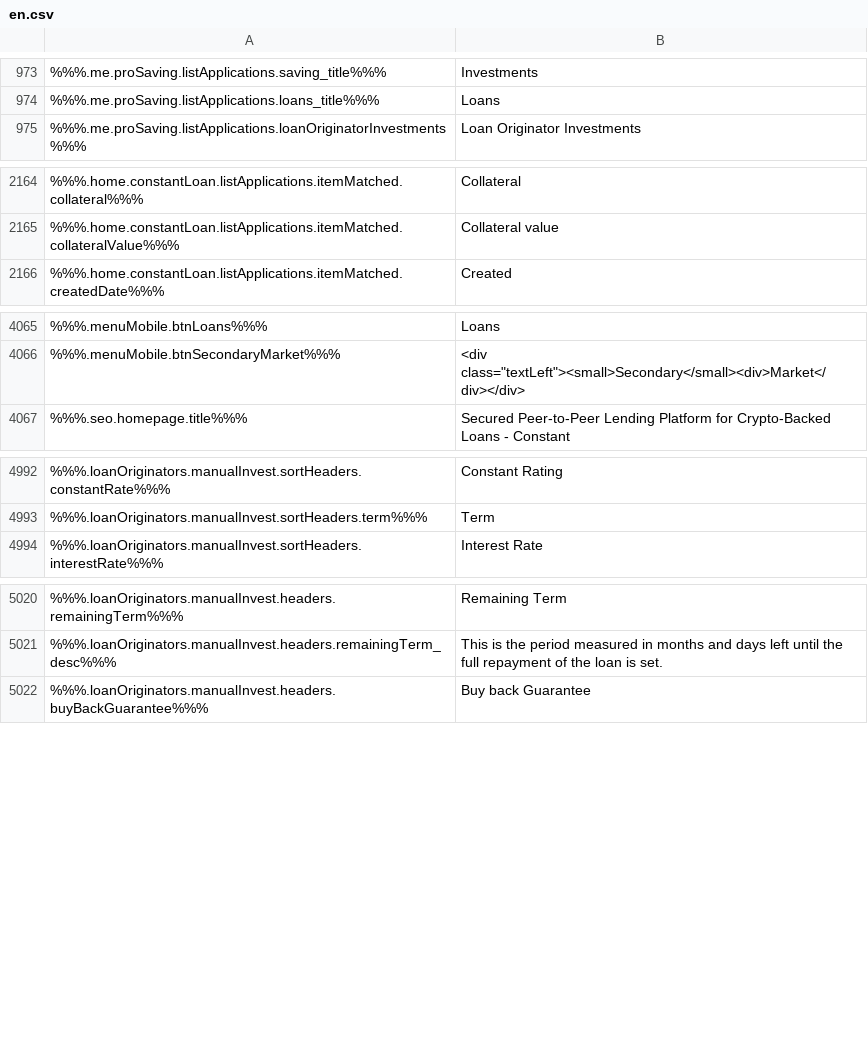
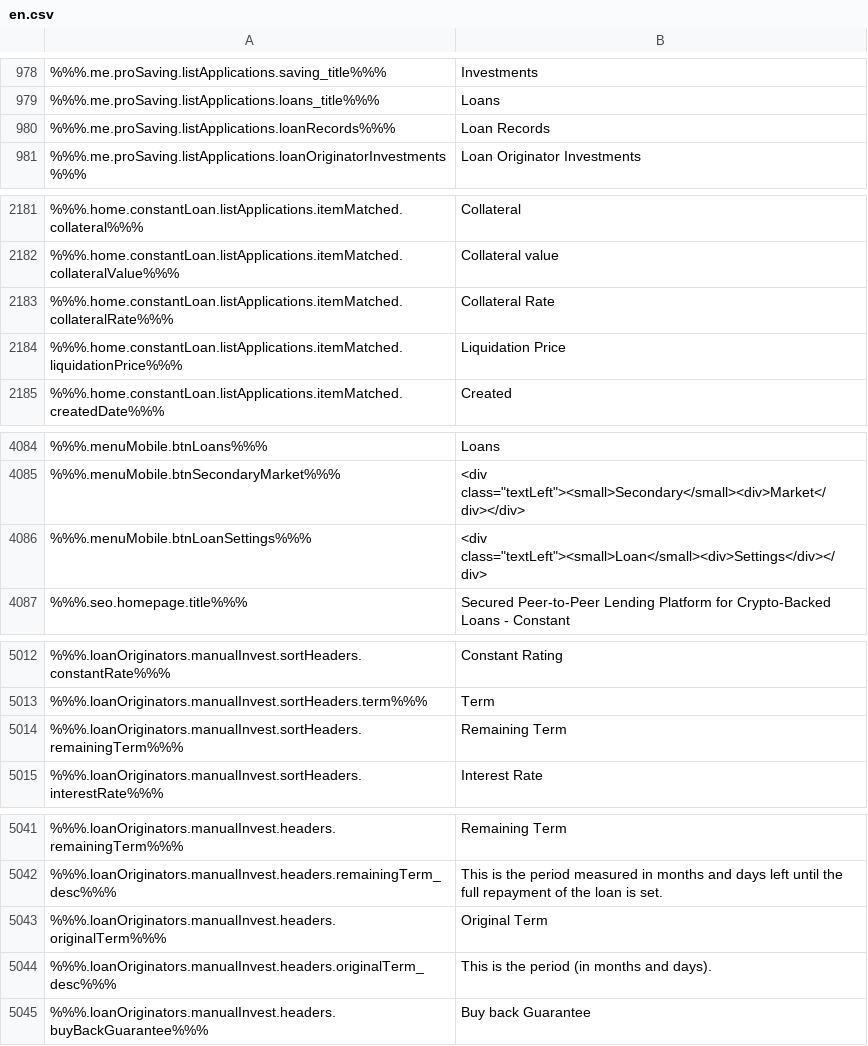
Before and after one commit to duyhtq/constant-web-i18n, a CSV file: store/en.csv, drawn as a sheet; only a part is shown, gaps mark what is left out; the diff covers the shown part only; the diff names each change by its address in the sheet, - before the commit and + after, or states it on an @@ line.

```diff
--- a/store/en.csv
+++ b/store/en.csv
+row 980: %%%.me.proSaving.listApplications.loanRecords%%% | Loan Records
+row 2183: %%%.home.constantLoan.listApplications.itemMatched.collateralRate%%% | Collateral Rate
+row 2184: %%%.home.constantLoan.listApplications.itemMatched.liquidationPrice%%% | Liquidation Price
+row 4086: %%%.menuMobile.btnLoanSettings%%% | <div class="textLeft"><small>Loan</small><div>Settings</div></div>
+row 5014: %%%.loanOriginators.manualInvest.sortHeaders.remainingTerm%%% | Remaining Term
+row 5043: %%%.loanOriginators.manualInvest.headers.originalTerm%%% | Original Term
+row 5044: %%%.loanOriginators.manualInvest.headers.originalTerm_desc%%% | This is the period (in months and days).
```
Also changed, not shown: 67 added rows, 1 moved row and 2 edited cells elsewhere in this file, 2 other files.
